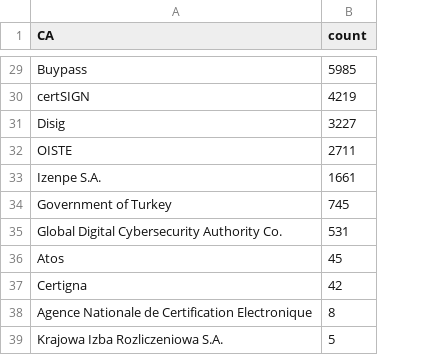
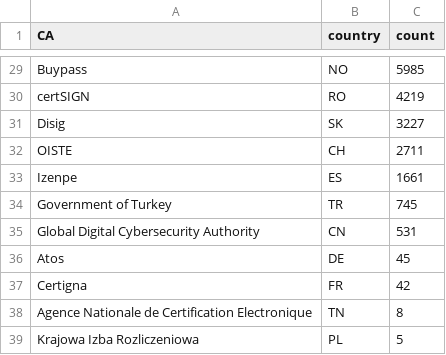
Before and after one commit to mcpherrinm/cert-count, a CSV file: CA.csv, drawn as a sheet; only a part is shown, gaps mark what is left out; the diff covers the shown part only; the diff names each change by its address in the sheet, - before the commit and + after, or states it on an @@ line.

Commit message:
Add country designators

```diff
--- a/CA.csv
+++ b/CA.csv
+column B (country), rows 29-39: NO | RO | SK | CH | ES | TR | CN | DE | FR | TN | PL
-A33 (CA): Izenpe S.A.
+A33 (CA): Izenpe
-A35 (CA): Global Digital Cybersecurity Authority Co.
+A35 (CA): Global Digital Cybersecurity Authority
-A39 (CA): Krajowa Izba Rozliczeniowa S.A.
+A39 (CA): Krajowa Izba Rozliczeniowa
```
Also changed, not shown: 10 edited cells elsewhere in this file, 2 other files.
